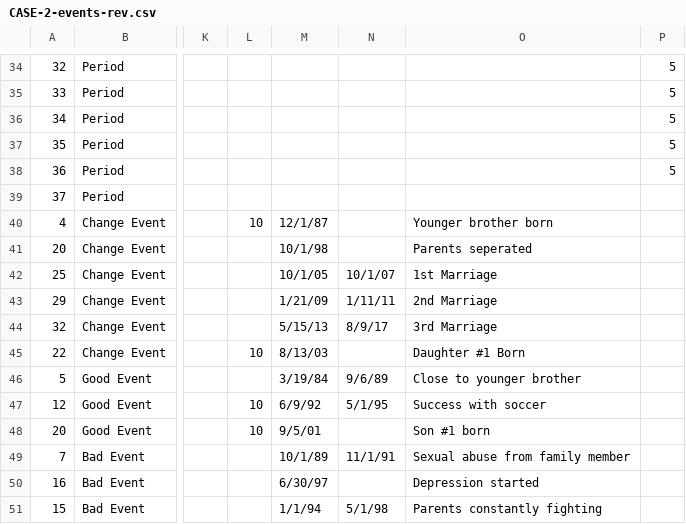
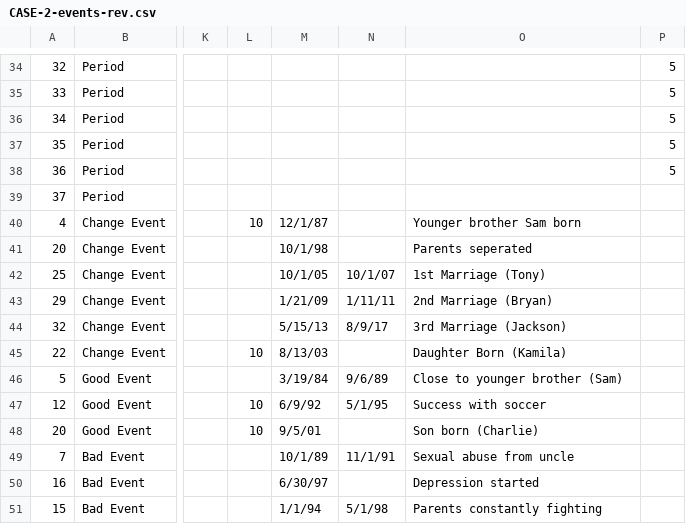
Before and after one commit to laureate-institute-for-brain-research/tlc, a CSV file: public/subjectsData/CASE-2/CASE-2-events-rev.csv, drawn as a sheet; only a part is shown, gaps mark what is left out; the diff names each change by its address in the sheet, - before the commit and + after, or states it on an @@ line.

```diff
--- a/public/subjectsData/CASE-2/CASE-2-events-rev.csv
+++ b/public/subjectsData/CASE-2/CASE-2-events-rev.csv
-O40: Younger brother born
+O40: Younger brother Sam born
-O42: 1st Marriage
+O42: 1st Marriage (Tony)
-O43: 2nd Marriage
+O43: 2nd Marriage (Bryan)
-O44: 3rd Marriage
+O44: 3rd Marriage (Jackson)
-O45: Daughter #1 Born
+O45: Daughter Born (Kamila)
-O46: Close to younger brother
+O46: Close to younger brother (Sam)
-O48: Son #1 born
+O48: Son born (Charlie)
-O49: Sexual abuse from family member
+O49: Sexual abuse from uncle
```
Also changed, not shown: public/subjectsData/CASE-1/CASE-1-events-rev.csv, public/subjectsData/CASE-1/CASE-1-timeline-rev.csv, 8 other files.
